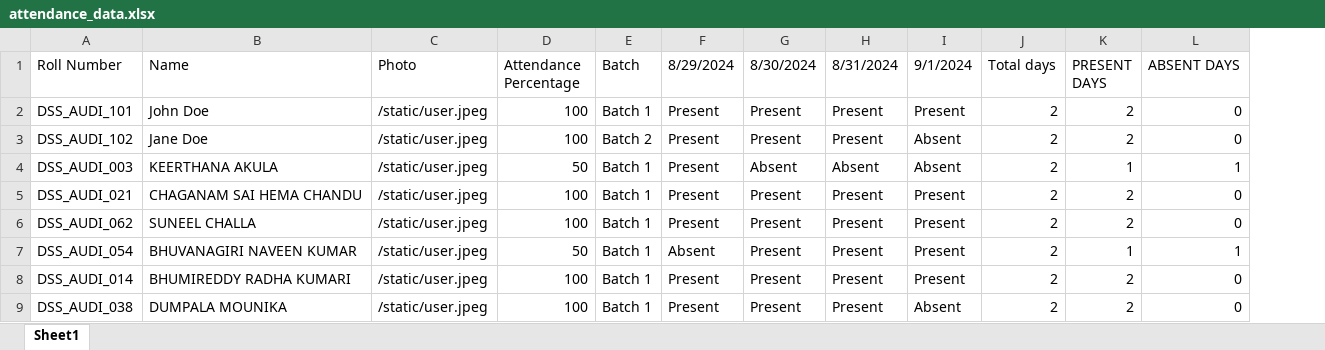
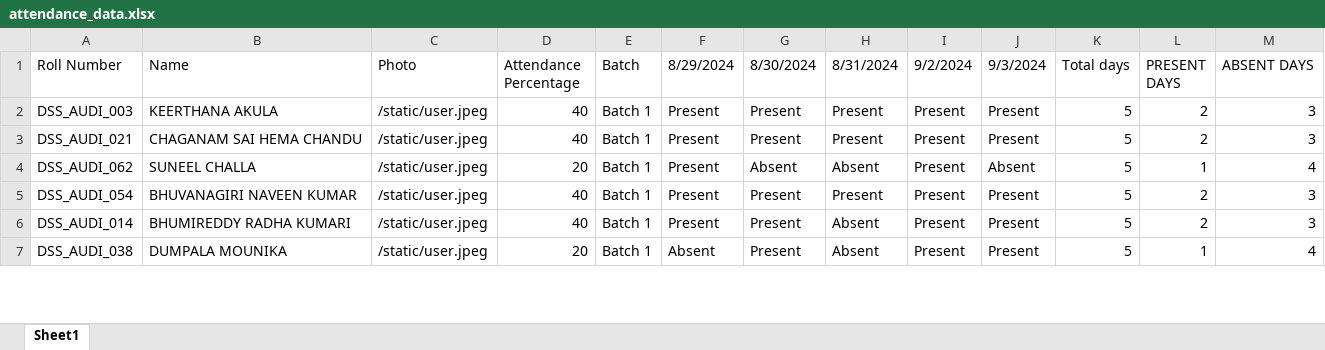
Before and after one commit to harshithravuri23/Attendance_Management_Project_DSS, an Excel workbook: attendance_data.xlsx, sheet Sheet1, drawn as a sheet; only a part is shown; values as stored, in another font and other column widths than the file's, no cell formats; removed rows and columns are numbered as before the commit, all else as after; the diff covers the shown part only; the diff names each change by its address in the sheet, - before the commit and + after, or states it on an @@ line.

```diff
--- a/attendance_data.xlsx (sheet Sheet1)
+++ b/attendance_data.xlsx (sheet Sheet1)
+column J (9/3/2024), rows 2-7: Present | Present | Absent | Present | Present | Present
-I1: 9/1/2024
+I1: 9/2/2024
-row 2: DSS_AUDI_101 | John Doe | /static/user.jpeg | 100 | Batch 1 | Present | Present | Present | Present | 2 | 2 | 0
-row 3: DSS_AUDI_102 | Jane Doe | /static/user.jpeg | 100 | Batch 2 | Present | Present | Present | Absent | 2 | 2 | 0
-D2 (Attendance Percentage): 50
+D2 (Attendance Percentage): 40
-G2 (8/30/2024): Absent
+G2 (8/30/2024): Present
-H2 (8/31/2024): Absent
+H2 (8/31/2024): Present
-I2 (9/2/2024): Absent
+I2 (9/2/2024): Present
-K2:K7 (Total days): 2
+K2:K7 (Total days): 5
-L2 (PRESENT DAYS): 1
+L2 (PRESENT DAYS): 2
-M2 (ABSENT DAYS): 1
+M2 (ABSENT DAYS): 3
-D3 (Attendance Percentage): 100
+D3 (Attendance Percentage): 40
-M3 (ABSENT DAYS): 0
+M3 (ABSENT DAYS): 3
-D4 (Attendance Percentage): 100
+D4 (Attendance Percentage): 20
-G4 (8/30/2024): Present
+G4 (8/30/2024): Absent
-H4 (8/31/2024): Present
+H4 (8/31/2024): Absent
-L4 (PRESENT DAYS): 2
+L4 (PRESENT DAYS): 1
-M4 (ABSENT DAYS): 0
+M4 (ABSENT DAYS): 4
-D5 (Attendance Percentage): 50
+D5 (Attendance Percentage): 40
-F5 (8/29/2024): Absent
+F5 (8/29/2024): Present
-L5 (PRESENT DAYS): 1
+L5 (PRESENT DAYS): 2
-M5 (ABSENT DAYS): 1
+M5 (ABSENT DAYS): 3
-D6 (Attendance Percentage): 100
+D6 (Attendance Percentage): 40
-H6:H7 (8/31/2024): Present
+H6:H7 (8/31/2024): Absent
-M6 (ABSENT DAYS): 0
+M6 (ABSENT DAYS): 3
-D7 (Attendance Percentage): 100
+D7 (Attendance Percentage): 20
-F7 (8/29/2024): Present
+F7 (8/29/2024): Absent
-I7 (9/2/2024): Absent
+I7 (9/2/2024): Present
-L7 (PRESENT DAYS): 2
+L7 (PRESENT DAYS): 1
-M7 (ABSENT DAYS): 0
+M7 (ABSENT DAYS): 4
```
Also changed, not shown: 117 added rows, 3 removed rows and 261 edited cells elsewhere in this sheet, cell formats, formulas that keep their value, 3 other files.
